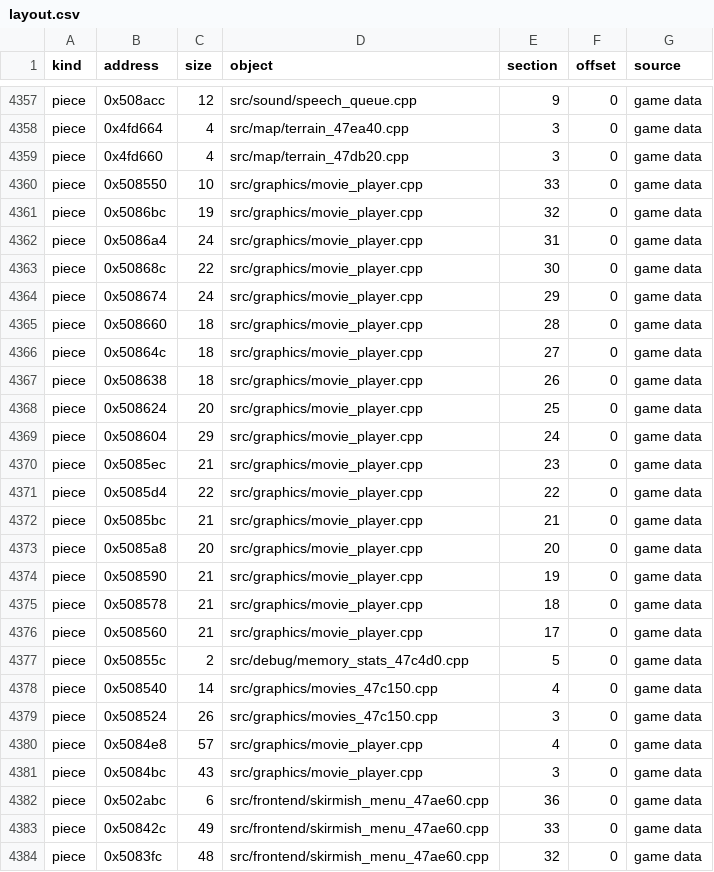
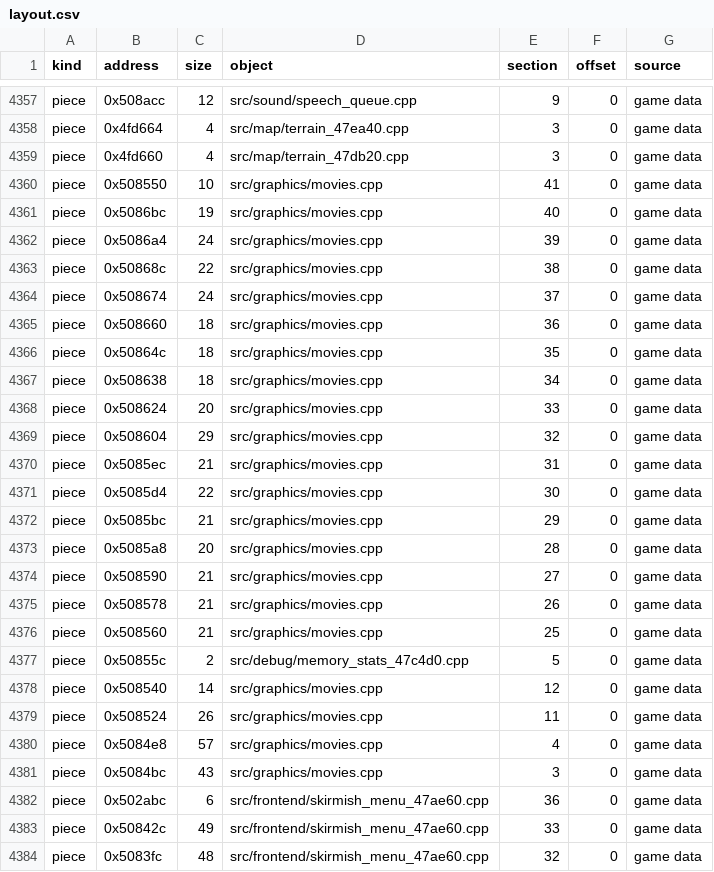
Before and after one commit to HectorBailey/byte-tactics, a CSV file: data/layout.csv, drawn as a sheet; only a part is shown, gaps mark what is left out.

Commit message:
Refactor: Gather the movies module into one file
One full view of each of the four classes replaces the duplicate and stub
views; SetupDirectDraw casts its surface to the pixel-format view. All
thirteen functions match, and the constructor's caller still does.

Every check passes: 3,267 of 3,267 matched, the shipped MD5 with and without
the original, every file where data/modules.csv puts it.

```diff
--- a/data/layout.csv
+++ b/data/layout.csv
@@ -4359,24 +4359,24 @@ piece,0x4fd664,4,src/map/terrain_47ea40.cpp,3,0,game data
 piece,0x4fd660,4,src/map/terrain_47db20.cpp,3,0,game data
-piece,0x508550,10,src/graphics/movie_player.cpp,33,0,game data
-piece,0x5086bc,19,src/graphics/movie_player.cpp,32,0,game data
-piece,0x5086a4,24,src/graphics/movie_player.cpp,31,0,game data
-piece,0x50868c,22,src/graphics/movie_player.cpp,30,0,game data
-piece,0x508674,24,src/graphics/movie_player.cpp,29,0,game data
-piece,0x508660,18,src/graphics/movie_player.cpp,28,0,game data
-piece,0x50864c,18,src/graphics/movie_player.cpp,27,0,game data
-piece,0x508638,18,src/graphics/movie_player.cpp,26,0,game data
-piece,0x508624,20,src/graphics/movie_player.cpp,25,0,game data
-piece,0x508604,29,src/graphics/movie_player.cpp,24,0,game data
-piece,0x5085ec,21,src/graphics/movie_player.cpp,23,0,game data
-piece,0x5085d4,22,src/graphics/movie_player.cpp,22,0,game data
-piece,0x5085bc,21,src/graphics/movie_player.cpp,21,0,game data
-piece,0x5085a8,20,src/graphics/movie_player.cpp,20,0,game data
-piece,0x508590,21,src/graphics/movie_player.cpp,19,0,game data
-piece,0x508578,21,src/graphics/movie_player.cpp,18,0,game data
-piece,0x508560,21,src/graphics/movie_player.cpp,17,0,game data
+piece,0x508550,10,src/graphics/movies.cpp,41,0,game data
+piece,0x5086bc,19,src/graphics/movies.cpp,40,0,game data
+piece,0x5086a4,24,src/graphics/movies.cpp,39,0,game data
+piece,0x50868c,22,src/graphics/movies.cpp,38,0,game data
+piece,0x508674,24,src/graphics/movies.cpp,37,0,game data
+piece,0x508660,18,src/graphics/movies.cpp,36,0,game data
+piece,0x50864c,18,src/graphics/movies.cpp,35,0,game data
+piece,0x508638,18,src/graphics/movies.cpp,34,0,game data
+piece,0x508624,20,src/graphics/movies.cpp,33,0,game data
+piece,0x508604,29,src/graphics/movies.cpp,32,0,game data
+piece,0x5085ec,21,src/graphics/movies.cpp,31,0,game data
+piece,0x5085d4,22,src/graphics/movies.cpp,30,0,game data
+piece,0x5085bc,21,src/graphics/movies.cpp,29,0,game data
+piece,0x5085a8,20,src/graphics/movies.cpp,28,0,game data
+piece,0x508590,21,src/graphics/movies.cpp,27,0,game data
+piece,0x508578,21,src/graphics/movies.cpp,26,0,game data
+piece,0x508560,21,src/graphics/movies.cpp,25,0,game data
 piece,0x50855c,2,src/debug/memory_stats_47c4d0.cpp,5,0,game data
-piece,0x508540,14,src/graphics/movies_47c150.cpp,4,0,game data
-piece,0x508524,26,src/graphics/movies_47c150.cpp,3,0,game data
-piece,0x5084e8,57,src/graphics/movie_player.cpp,4,0,game data
-piece,0x5084bc,43,src/graphics/movie_player.cpp,3,0,game data
+piece,0x508540,14,src/graphics/movies.cpp,12,0,game data
+piece,0x508524,26,src/graphics/movies.cpp,11,0,game data
+piece,0x5084e8,57,src/graphics/movies.cpp,4,0,game data
+piece,0x5084bc,43,src/graphics/movies.cpp,3,0,game data
 piece,0x502abc,6,src/frontend/skirmish_menu_47ae60.cpp,36,0,game data
```
Also changed, not shown: data/progress.csv, 6 other files.
